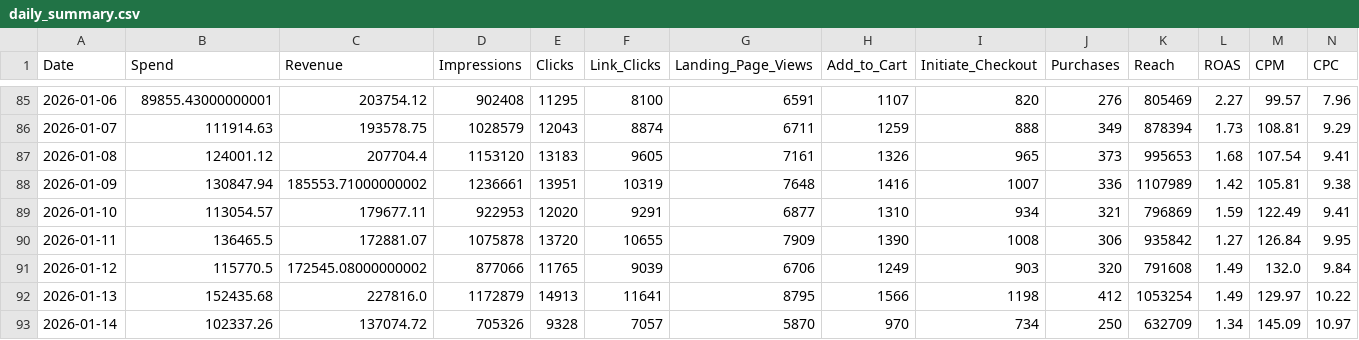
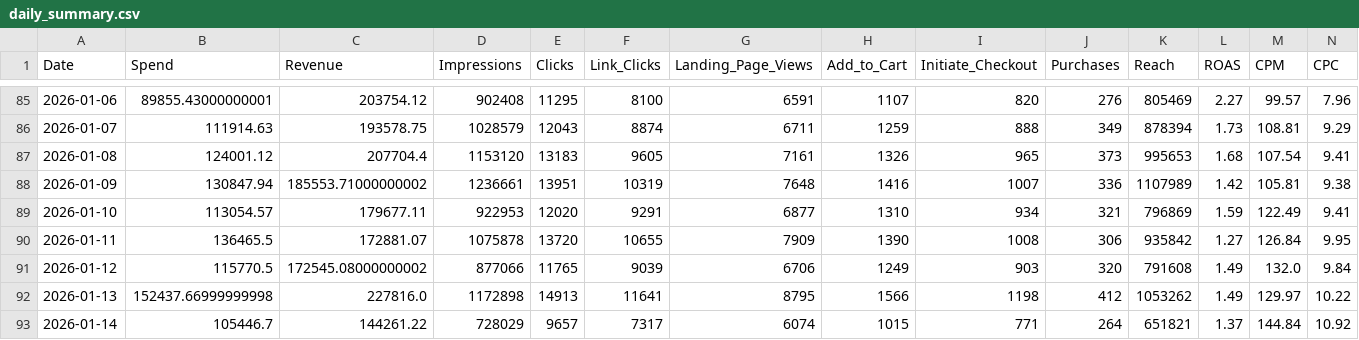
Before and after one commit to sreepathiyogi-blip/meta-live-dashboard, a CSV file: daily_summary.csv, drawn as a sheet; only a part is shown, gaps mark what is left out; the diff covers the shown part only; the diff names each change by its address in the sheet, - before the commit and + after, or states it on an @@ line.

```diff
--- a/daily_summary.csv
+++ b/daily_summary.csv
-B92 (Spend): 152435.68
+B92 (Spend): 152437.66999999998
-D92 (Impressions): 1172879
+D92 (Impressions): 1172898
-K92 (Reach): 1053254
+K92 (Reach): 1053262
-B93 (Spend): 102337.26
+B93 (Spend): 105446.7
-C93 (Revenue): 137074.72
+C93 (Revenue): 144261.22
-D93 (Impressions): 705326
+D93 (Impressions): 728029
-E93 (Clicks): 9328
+E93 (Clicks): 9657
-F93 (Link_Clicks): 7057
+F93 (Link_Clicks): 7317
-G93 (Landing_Page_Views): 5870
+G93 (Landing_Page_Views): 6074
-H93 (Add_to_Cart): 970
+H93 (Add_to_Cart): 1015
-I93 (Initiate_Checkout): 734
+I93 (Initiate_Checkout): 771
-J93 (Purchases): 250
+J93 (Purchases): 264
-K93 (Reach): 632709
+K93 (Reach): 651821
-L93 (ROAS): 1.34
+L93 (ROAS): 1.37
-M93 (CPM): 145.09
+M93 (CPM): 144.84
-N93 (CPC): 10.97
+N93 (CPC): 10.92
```
Also changed, not shown: 2 edited cells elsewhere in this file, complete_campaign_data.csv, live_summary.csv, 2 other files.
